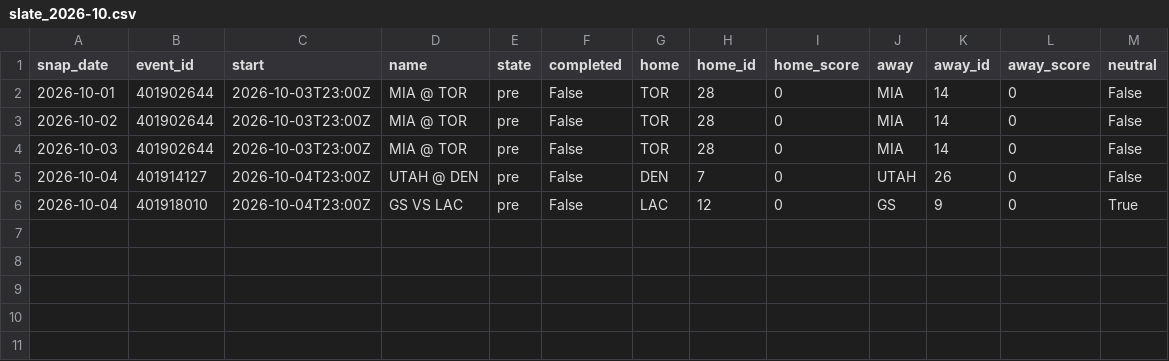
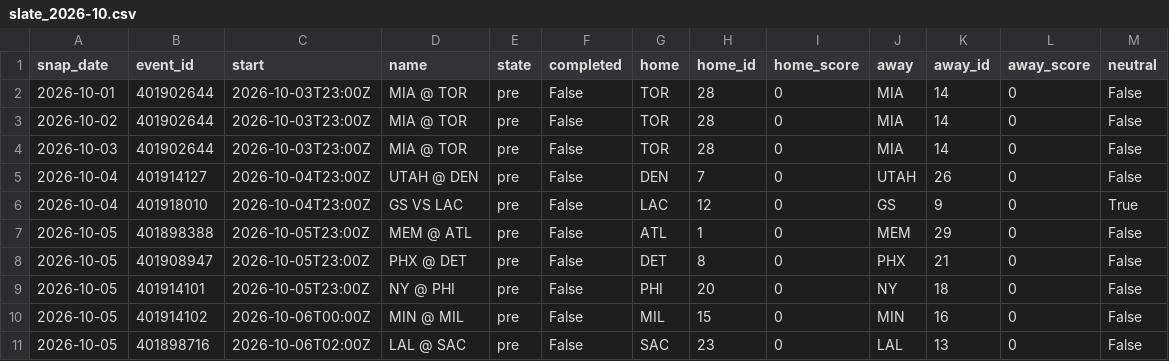
Before and after one commit to azcal/mbm-data, a CSV file: states/nba/slate_2026-10.csv, drawn as a sheet; the diff names each change by its address in the sheet, - before the commit and + after, or states it on an @@ line.

```diff
--- a/states/nba/slate_2026-10.csv
+++ b/states/nba/slate_2026-10.csv
+row 7: 2026-10-05 | 401898388 | 2026-10-05T23:00Z | MEM @ ATL | pre | False | ATL | 1 | 0 | MEM | 29 | 0 | False
+row 8: 2026-10-05 | 401908947 | 2026-10-05T23:00Z | PHX @ DET | pre | False | DET | 8 | 0 | PHX | 21 | 0 | False
+row 9: 2026-10-05 | 401914101 | 2026-10-05T23:00Z | NY @ PHI | pre | False | PHI | 20 | 0 | NY | 18 | 0 | False
+row 10: 2026-10-05 | 401914102 | 2026-10-06T00:00Z | MIN @ MIL | pre | False | MIL | 15 | 0 | MIN | 16 | 0 | False
+row 11: 2026-10-05 | 401898716 | 2026-10-06T02:00Z | LAL @ SAC | pre | False | SAC | 23 | 0 | LAL | 13 | 0 | False
```
Also changed, not shown: states/ncaaf/injuries_2026-10.csv, states/ncaaf/slate_2026-10.csv, 9 other files.
